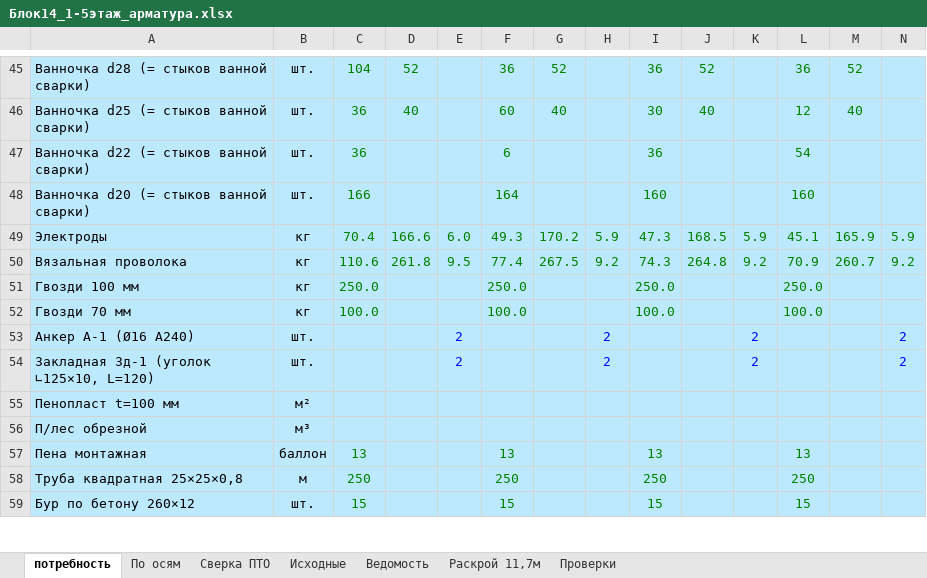
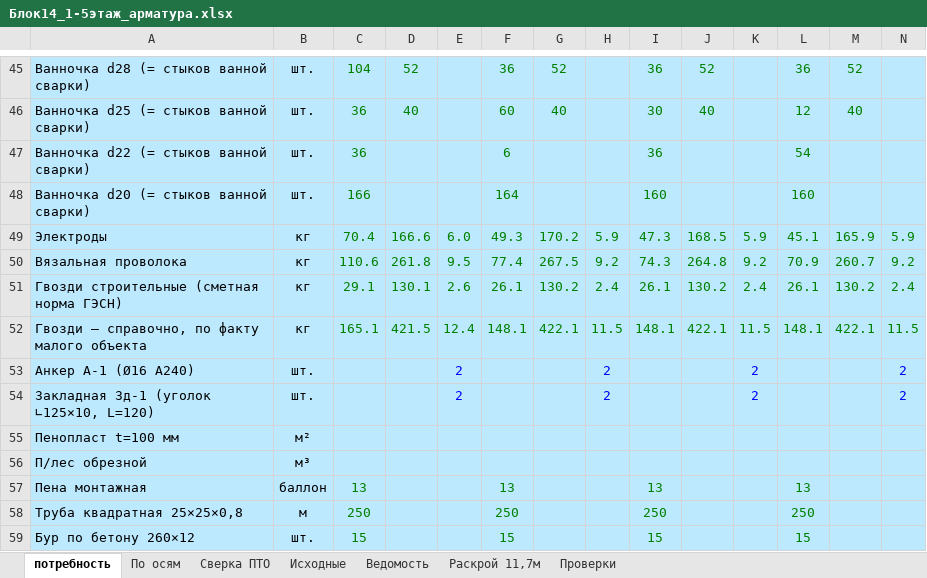
Before and after one commit to maguwaira/PTO, an Excel workbook: Блок14_1-5этаж_арматура.xlsx, sheet потребность, drawn as a sheet; only a part is shown, gaps mark what is left out; values as stored, in another font and other column widths than the file's, no borders; removed rows and columns are numbered as before the commit, all else as after; rows hold the shown columns only; the diff names each change by its address in the sheet, - before the commit and + after, or states it on an @@ line.

```diff
--- a/Блок14_1-5этаж_арматура.xlsx (sheet потребность)
+++ b/Блок14_1-5этаж_арматура.xlsx (sheet потребность)
-row 51: Гвозди 100 мм | кг | 250.0 |  |  | 250.0 |  |  | 250.0 |  |  | 250.0
-row 52: Гвозди 70 мм | кг | 100.0 |  |  | 100.0 |  |  | 100.0 |  |  | 100.0
+row 51: Гвозди строительные (сметная норма ГЭСН) | кг | 29.1 | 130.1 | 2.6 | 26.1 | 130.2 | 2.4 | 26.1 | 130.2 | 2.4 | 26.1 | 130.2 | 2.4
+row 52: Гвозди — справочно, по факту малого объекта | кг | 165.1 | 421.5 | 12.4 | 148.1 | 422.1 | 11.5 | 148.1 | 422.1 | 11.5 | 148.1 | 422.1 | 11.5
```
Also changed, not shown: sheet Исходные, sheet Проверки.
